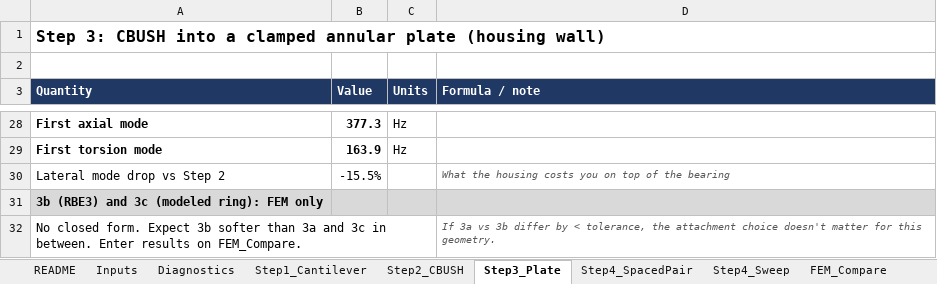
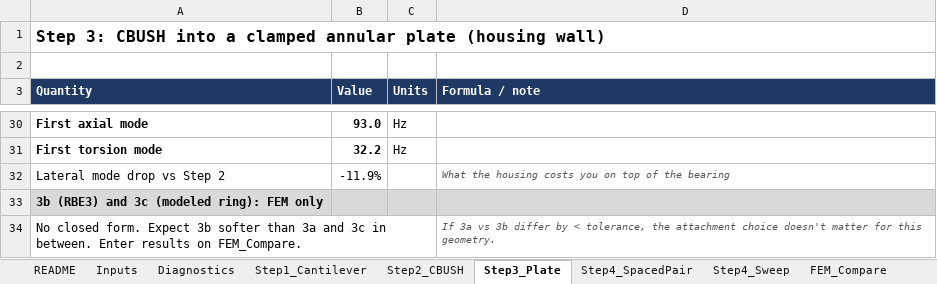
Before and after one commit to radmadden/FEMAP_API, an Excel workbook: Bearing_Stiffness_Study.xlsx, sheet Step3_Plate, drawn as a sheet; only a part is shown, gaps mark what is left out; values as stored, in another font and other column widths than the file's, no borders; addresses are those after the commit; the diff covers the shown part only; the diff names each change by its address in the sheet, - before the commit and + after, or states it on an @@ line.

```diff
--- a/Bearing_Stiffness_Study.xlsx (sheet Step3_Plate)
+++ b/Bearing_Stiffness_Study.xlsx (sheet Step3_Plate)
-B30 (Value): 377.3
+B30 (Value): 93.0
-B31 (Value): 163.9
+B31 (Value): 32.2
-B32 (Value): -15.5%
+B32 (Value): -11.9%
```
Also changed, not shown: 2 added rows and 20 edited cells elsewhere in this sheet, sheet Step4_Sweep, sheet Step2_CBUSH, sheet Inputs, sheet Step1_Cantilever, sheet Step4_SpacedPair, sheet FEM_Compare, 1 more sheet, charts or pictures.
